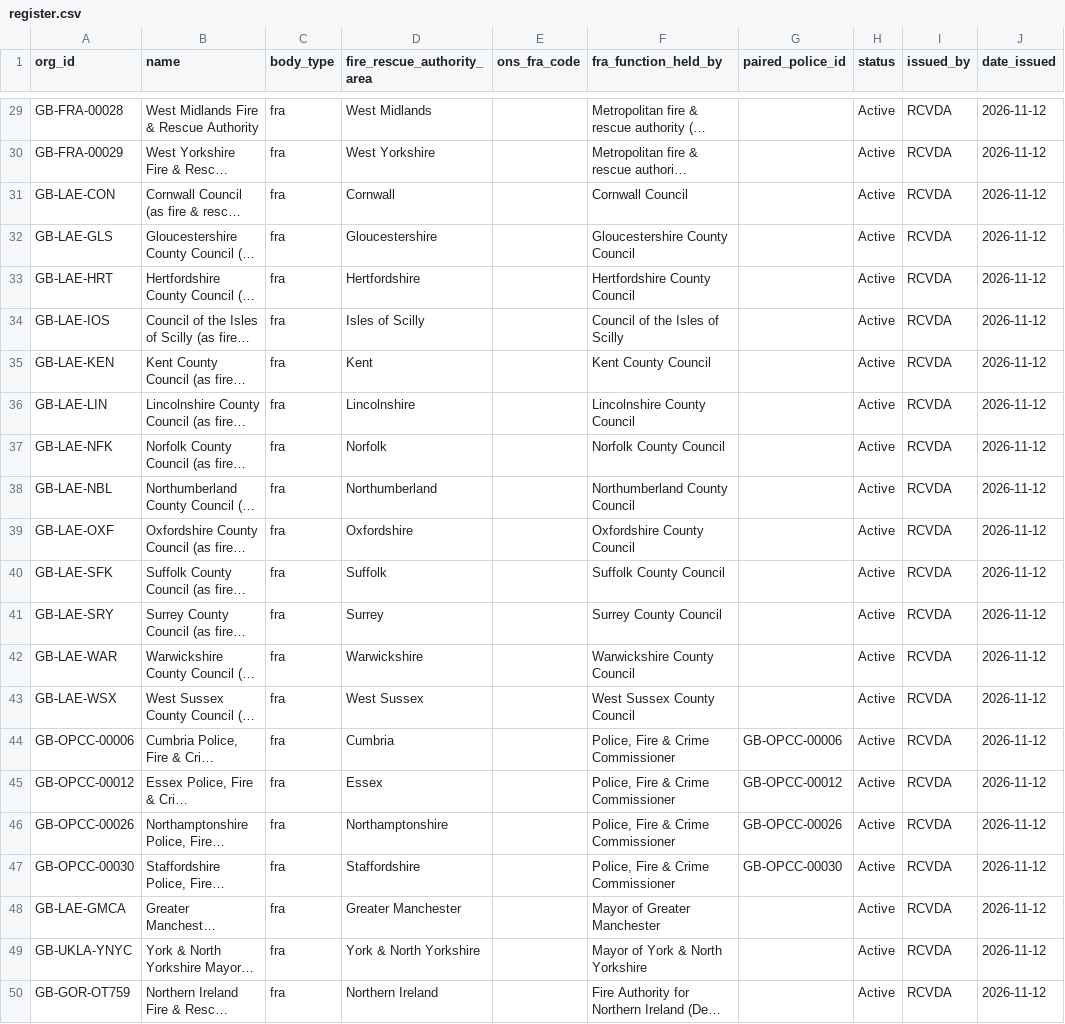
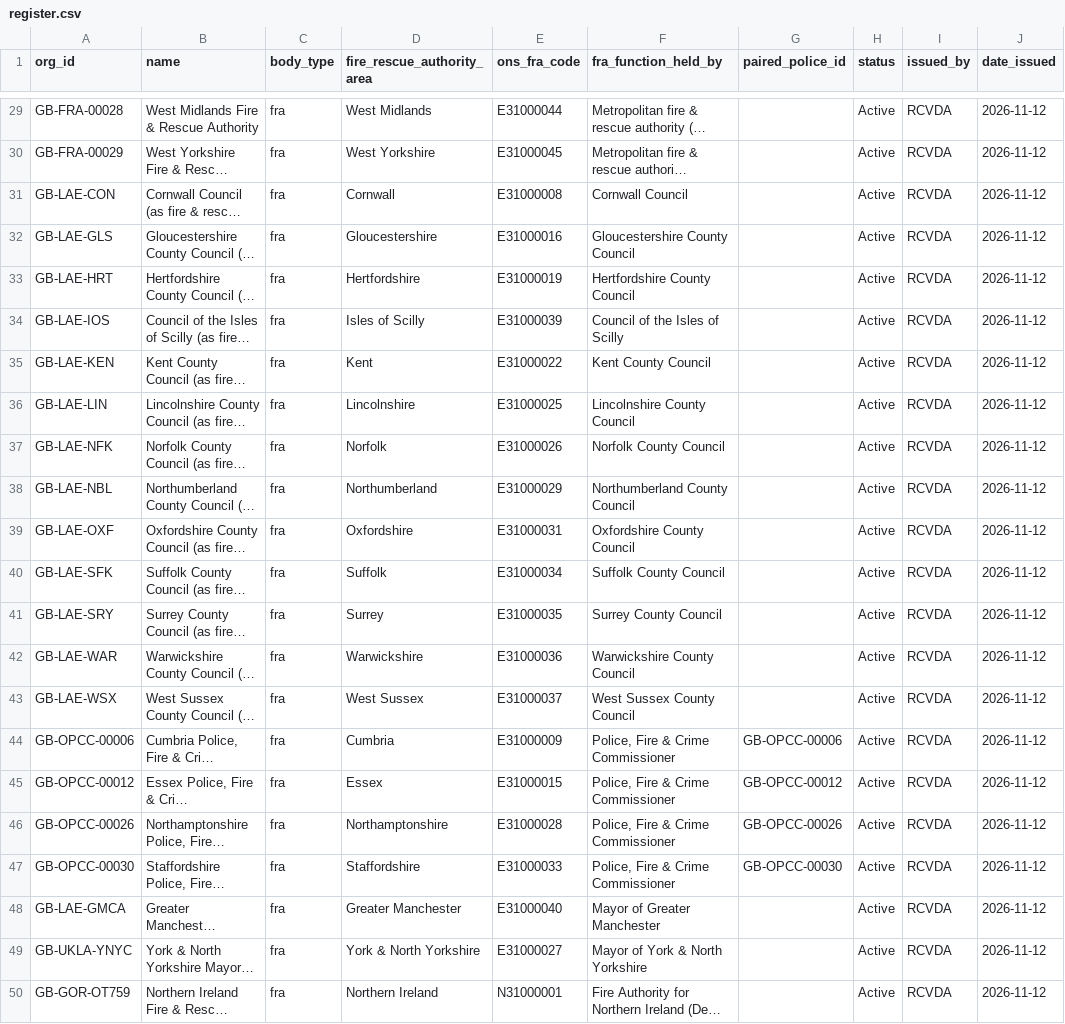
Before and after one commit to rcvda/fire-authority-names-and-codes, a CSV file: data/register.csv, drawn as a sheet; only a part is shown, gaps mark what is left out; long unchanged cells end in …; the diff covers the shown part only; the diff names each change by its address in the sheet, - before the commit and + after, or states it on an @@ line.

```diff
--- a/data/register.csv
+++ b/data/register.csv
-E29 (ons_fra_code): (empty)
+E29 (ons_fra_code): E31000044
-E30 (ons_fra_code): (empty)
+E30 (ons_fra_code): E31000045
-E31 (ons_fra_code): (empty)
+E31 (ons_fra_code): E31000008
-E32 (ons_fra_code): (empty)
+E32 (ons_fra_code): E31000016
-E33 (ons_fra_code): (empty)
+E33 (ons_fra_code): E31000019
-E34 (ons_fra_code): (empty)
+E34 (ons_fra_code): E31000039
-E35 (ons_fra_code): (empty)
+E35 (ons_fra_code): E31000022
-E36 (ons_fra_code): (empty)
+E36 (ons_fra_code): E31000025
-E37 (ons_fra_code): (empty)
+E37 (ons_fra_code): E31000026
-E38 (ons_fra_code): (empty)
+E38 (ons_fra_code): E31000029
-E39 (ons_fra_code): (empty)
+E39 (ons_fra_code): E31000031
-E40 (ons_fra_code): (empty)
+E40 (ons_fra_code): E31000034
-E41 (ons_fra_code): (empty)
+E41 (ons_fra_code): E31000035
-E42 (ons_fra_code): (empty)
+E42 (ons_fra_code): E31000036
-E43 (ons_fra_code): (empty)
+E43 (ons_fra_code): E31000037
-E44 (ons_fra_code): (empty)
+E44 (ons_fra_code): E31000009
-E45 (ons_fra_code): (empty)
+E45 (ons_fra_code): E31000015
-E46 (ons_fra_code): (empty)
+E46 (ons_fra_code): E31000028
-E47 (ons_fra_code): (empty)
+E47 (ons_fra_code): E31000033
-E48 (ons_fra_code): (empty)
+E48 (ons_fra_code): E31000040
-E49 (ons_fra_code): (empty)
+E49 (ons_fra_code): E31000027
-E50 (ons_fra_code): (empty)
+E50 (ons_fra_code): N31000001
```
Also changed, not shown: 27 edited cells elsewhere in this file, 5 other files.
